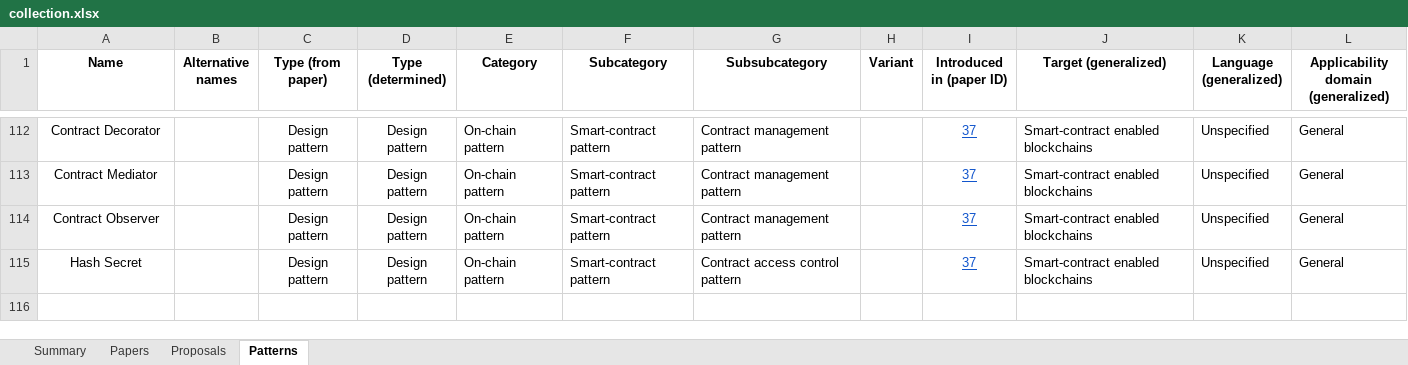
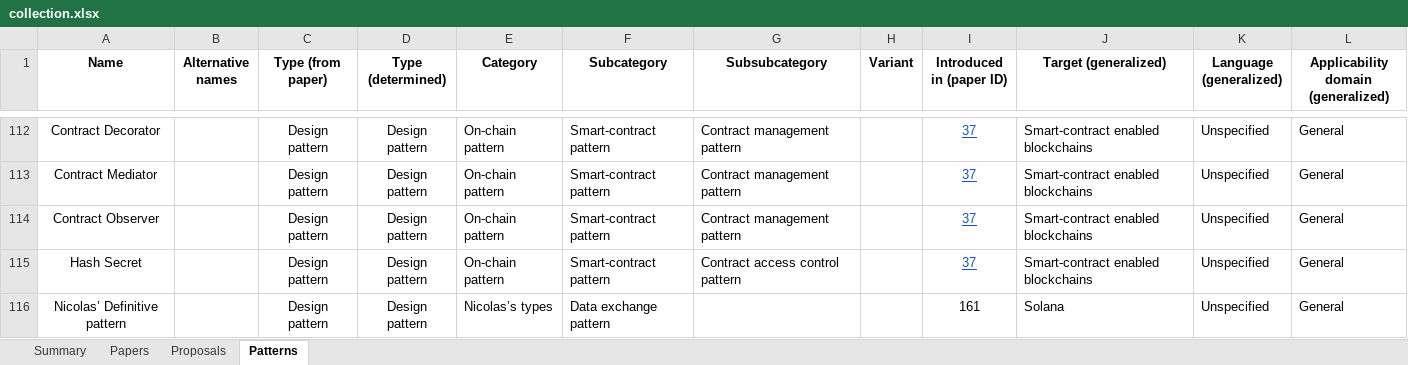
Before and after one commit to harmonica-project/blockchain-patterns-collection, an Excel workbook: collection.xlsx, sheet Patterns, drawn as a sheet; only a part is shown, gaps mark what is left out; values as stored, in another font and other column widths than the file's, no borders; charts and pictures not drawn; the diff names each change by its address in the sheet, - before the commit and + after, or states it on an @@ line.

Commit message:
super pattern

```diff
--- a/collection.xlsx (sheet Patterns)
+++ b/collection.xlsx (sheet Patterns)
+row 116: Nicolas’ Definitive pattern |  | Design pattern | Design pattern | Nicolas’s types | Data exchange pattern |  |  | 161 | Solana | Unspecified | General
```
Also changed, not shown: sheet Proposals, sheet Papers, sheet Summary, charts or pictures, 1 other file.
